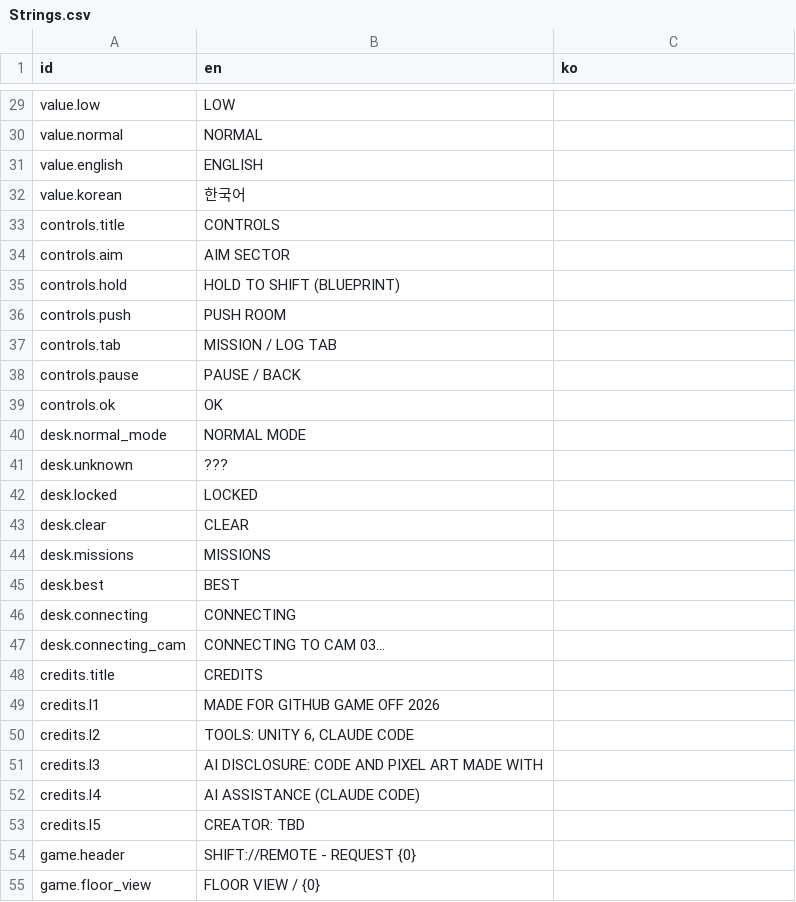
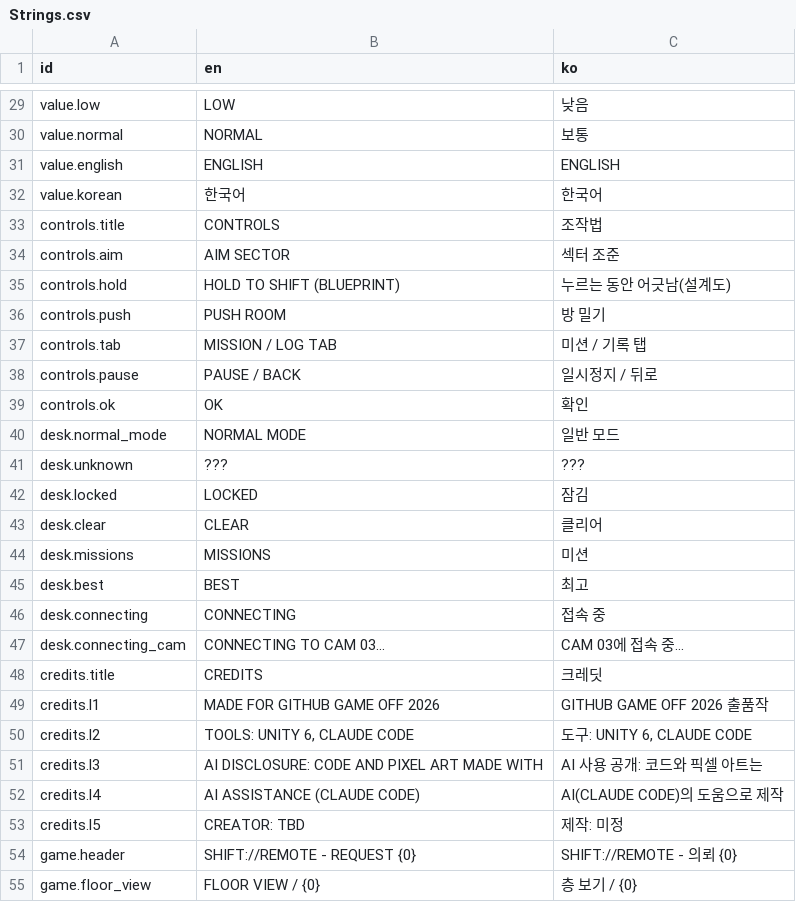
Before and after one commit to ReaHRIneu/game-off-2026, a CSV file: Unity/Assets/_Project/Resources/Strings.csv, drawn as a sheet; only a part is shown, gaps mark what is left out; the diff covers the shown part only; the diff names each change by its address in the sheet, - before the commit and + after, or states it on an @@ line.

```diff
--- a/Unity/Assets/_Project/Resources/Strings.csv
+++ b/Unity/Assets/_Project/Resources/Strings.csv
-C29 (ko): (empty)
+C29 (ko): 낮음
-C30 (ko): (empty)
+C30 (ko): 보통
-C31 (ko): (empty)
+C31 (ko): ENGLISH
-C32 (ko): (empty)
+C32 (ko): 한국어
-C33 (ko): (empty)
+C33 (ko): 조작법
-C34 (ko): (empty)
+C34 (ko): 섹터 조준
-C35 (ko): (empty)
+C35 (ko): 누르는 동안 어긋남(설계도)
-C36 (ko): (empty)
+C36 (ko): 방 밀기
-C37 (ko): (empty)
+C37 (ko): 미션 / 기록 탭
-C38 (ko): (empty)
+C38 (ko): 일시정지 / 뒤로
-C39 (ko): (empty)
+C39 (ko): 확인
-C40 (ko): (empty)
+C40 (ko): 일반 모드
-C41 (ko): (empty)
+C41 (ko): ???
-C42 (ko): (empty)
+C42 (ko): 잠김
-C43 (ko): (empty)
+C43 (ko): 클리어
-C44 (ko): (empty)
+C44 (ko): 미션
-C45 (ko): (empty)
+C45 (ko): 최고
-C46 (ko): (empty)
+C46 (ko): 접속 중
-C47 (ko): (empty)
+C47 (ko): CAM 03에 접속 중...
-C48 (ko): (empty)
+C48 (ko): 크레딧
-C49 (ko): (empty)
+C49 (ko): GITHUB GAME OFF 2026 출품작
-C50 (ko): (empty)
+C50 (ko): 도구: UNITY 6, CLAUDE CODE
-C51 (ko): (empty)
+C51 (ko): AI 사용 공개: 코드와 픽셀 아트는
-C52 (ko): (empty)
+C52 (ko): AI(CLAUDE CODE)의 도움으로 제작
-C53 (ko): (empty)
+C53 (ko): 제작: 미정
-C54 (ko): (empty)
+C54 (ko): SHIFT://REMOTE - 의뢰 {0}
-C55 (ko): (empty)
+C55 (ko): 층 보기 / {0}
```
Also changed, not shown: 148 edited cells elsewhere in this file, 9 other files.
